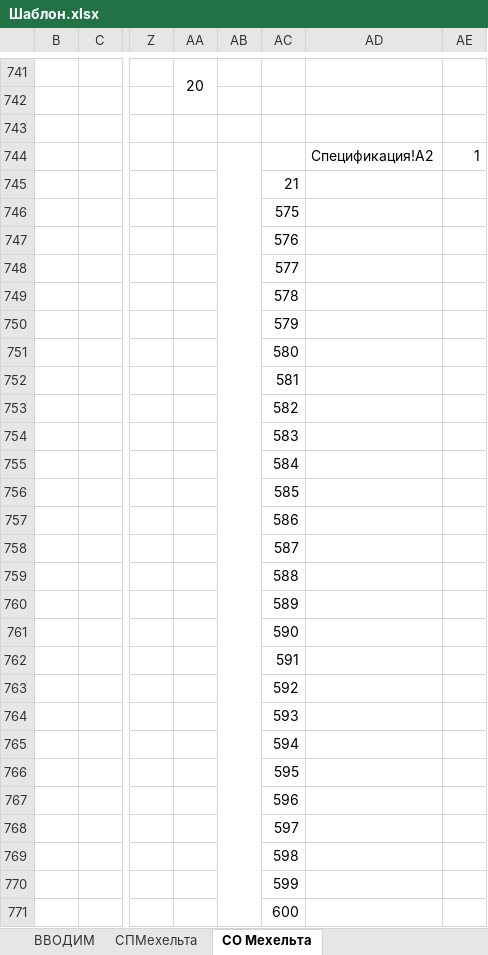
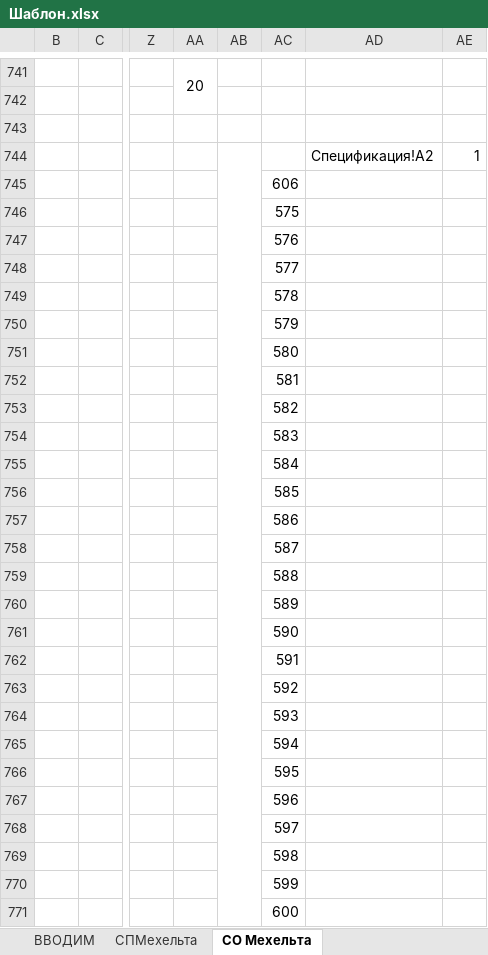
Before and after one commit to mrd441/DevicesSpecification, an Excel workbook: Шаблон.xlsx, sheet СО Мехельта, drawn as a sheet; only a part is shown, gaps mark what is left out; values as stored, in another font and other column widths than the file's, no borders; charts and pictures not drawn; removed rows and columns are numbered as before the commit, all else as after; the diff covers the shown part only; the diff names each change by its address in the sheet, - before the commit and + after, or states it on an @@ line.

```diff
--- a/Шаблон.xlsx (sheet СО Мехельта)
+++ b/Шаблон.xlsx (sheet СО Мехельта)
-AB744:AB780 merged
+AB744:AB780 merged
-AC745: 21
+AC745: 606
```
Also changed, not shown: 296 added rows, 4 edited cells, cell formats and merged cells elsewhere in this sheet, charts or pictures, Варианты устройства ТТ, Отвл.xlsx, Дахадаевские РЭС Реестр потребителей1_result/Дахадаевские РЭС Реестр потребителей1_ПС Кубачи.xlsx, 26 other files.
